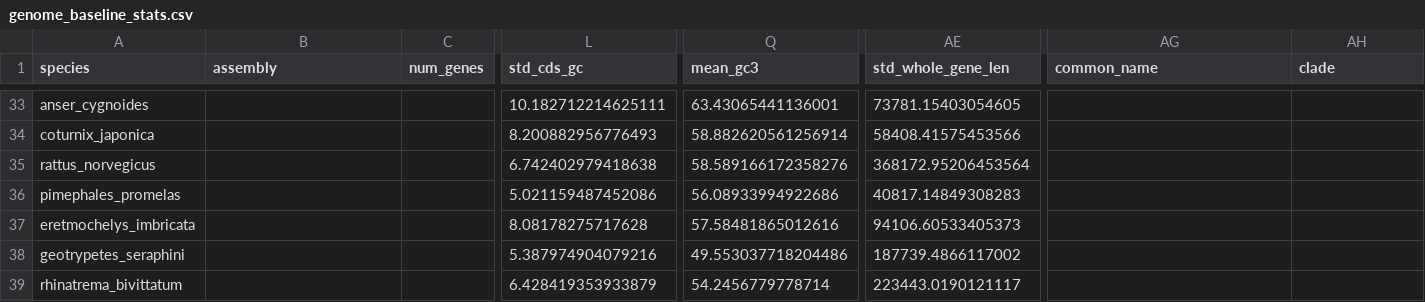
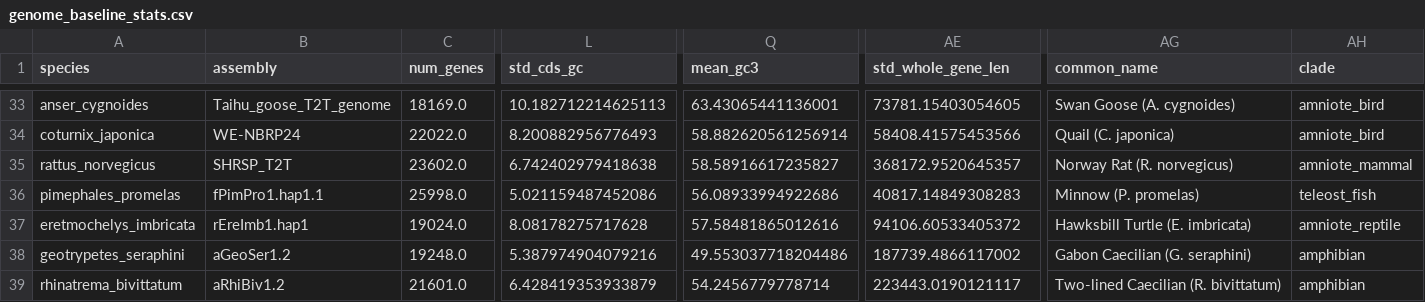
Before and after one commit to ibrahimus/globin, a CSV file: globin_pipeline/data/genome_baseline_stats.csv, drawn as a sheet; only a part is shown, gaps mark what is left out; the diff covers the shown part only; the diff names each change by its address in the sheet, - before the commit and + after, or states it on an @@ line.

Commit message:
fix(dashboard): resolve missing assemblies and total coding genes across all 44 species

```diff
--- a/globin_pipeline/data/genome_baseline_stats.csv
+++ b/globin_pipeline/data/genome_baseline_stats.csv
-B33 (assembly): (empty)
+B33 (assembly): Taihu_goose_T2T_genome
-C33 (num_genes): (empty)
+C33 (num_genes): 18169.0
-L33 (std_cds_gc): 10.182712214625111
+L33 (std_cds_gc): 10.182712214625113
-AG33 (common_name): (empty)
+AG33 (common_name): Swan Goose (A. cygnoides)
-AH33:AH34 (clade): (empty)
+AH33:AH34 (clade): amniote_bird
-B34 (assembly): (empty)
+B34 (assembly): WE-NBRP24
-C34 (num_genes): (empty)
+C34 (num_genes): 22022.0
-AG34 (common_name): (empty)
+AG34 (common_name): Quail (C. japonica)
-B35 (assembly): (empty)
+B35 (assembly): SHRSP_T2T
-C35 (num_genes): (empty)
+C35 (num_genes): 23602.0
-Q35 (mean_gc3): 58.589166172358276
+Q35 (mean_gc3): 58.58916617235827
-AE35 (std_whole_gene_len): 368172.95206453564
+AE35 (std_whole_gene_len): 368172.9520645357
-AG35 (common_name): (empty)
+AG35 (common_name): Norway Rat (R. norvegicus)
-AH35 (clade): (empty)
+AH35 (clade): amniote_mammal
-B36 (assembly): (empty)
+B36 (assembly): fPimPro1.hap1.1
-C36 (num_genes): (empty)
+C36 (num_genes): 25998.0
-AG36 (common_name): (empty)
+AG36 (common_name): Minnow (P. promelas)
-AH36 (clade): (empty)
+AH36 (clade): teleost_fish
-B37 (assembly): (empty)
+B37 (assembly): rEreImb1.hap1
-C37 (num_genes): (empty)
+C37 (num_genes): 19024.0
-AE37 (std_whole_gene_len): 94106.60533405373
+AE37 (std_whole_gene_len): 94106.60533405372
-AG37 (common_name): (empty)
+AG37 (common_name): Hawksbill Turtle (E. imbricata)
-AH37 (clade): (empty)
+AH37 (clade): amniote_reptile
-B38 (assembly): (empty)
+B38 (assembly): aGeoSer1.2
-C38 (num_genes): (empty)
+C38 (num_genes): 19248.0
-AG38 (common_name): (empty)
+AG38 (common_name): Gabon Caecilian (G. seraphini)
-AH38:AH39 (clade): (empty)
+AH38:AH39 (clade): amphibian
-B39 (assembly): (empty)
+B39 (assembly): aRhiBiv1.2
-C39 (num_genes): (empty)
+C39 (num_genes): 21601.0
-AG39 (common_name): (empty)
+AG39 (common_name): Two-lined Caecilian (R. bivittatum)
```
Also changed, not shown: 100 edited cells elsewhere in this file, results/Supplementary_Table_S1_Species_Baselines.csv, results/genome_baseline_stats.csv, 4 other files.
